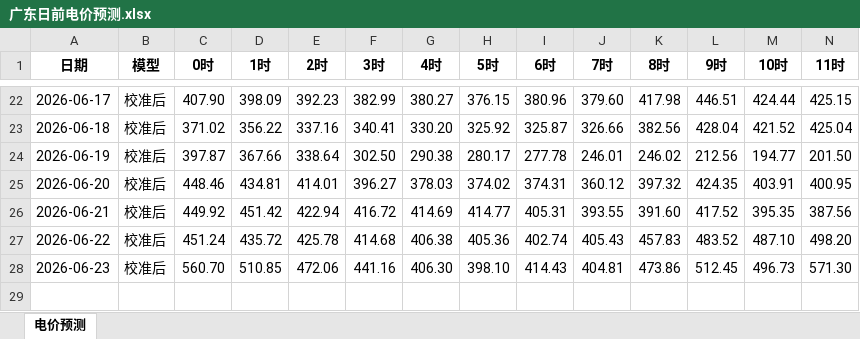
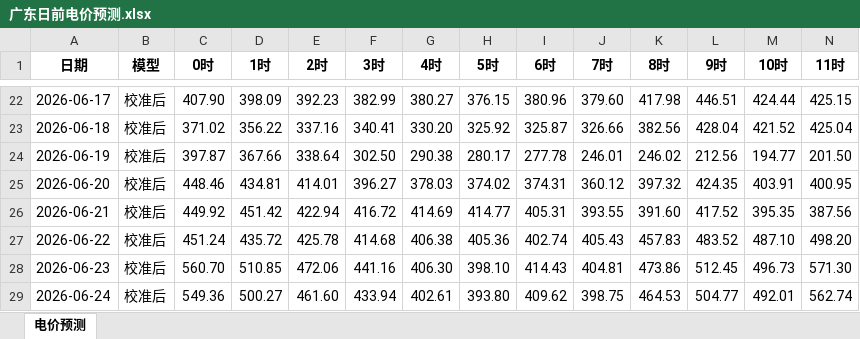
Before and after one commit to K464k88dn5-sudo/power_market_dashboard, an Excel workbook: 广东日前电价预测.xlsx, sheet 电价预测, drawn as a sheet; only a part is shown, gaps mark what is left out; values as stored, in another font and other column widths than the file's, no borders; rows hold the shown columns only; the diff names each change by its address in the sheet, - before the commit and + after, or states it on an @@ line.

Commit message:
data: 2026-06-24 更新电价+检修数据

```diff
--- a/广东日前电价预测.xlsx (sheet 电价预测)
+++ b/广东日前电价预测.xlsx (sheet 电价预测)
+row 29: 2026-06-24 | 校准后 | 549.36 | 500.27 | 461.60 | 433.94 | 402.61 | 393.80 | 409.62 | 398.75 | 464.53 | 504.77 | 492.01 | 562.74
```
Also changed, not shown: 日前节点电价.xlsx, 2 other files.
